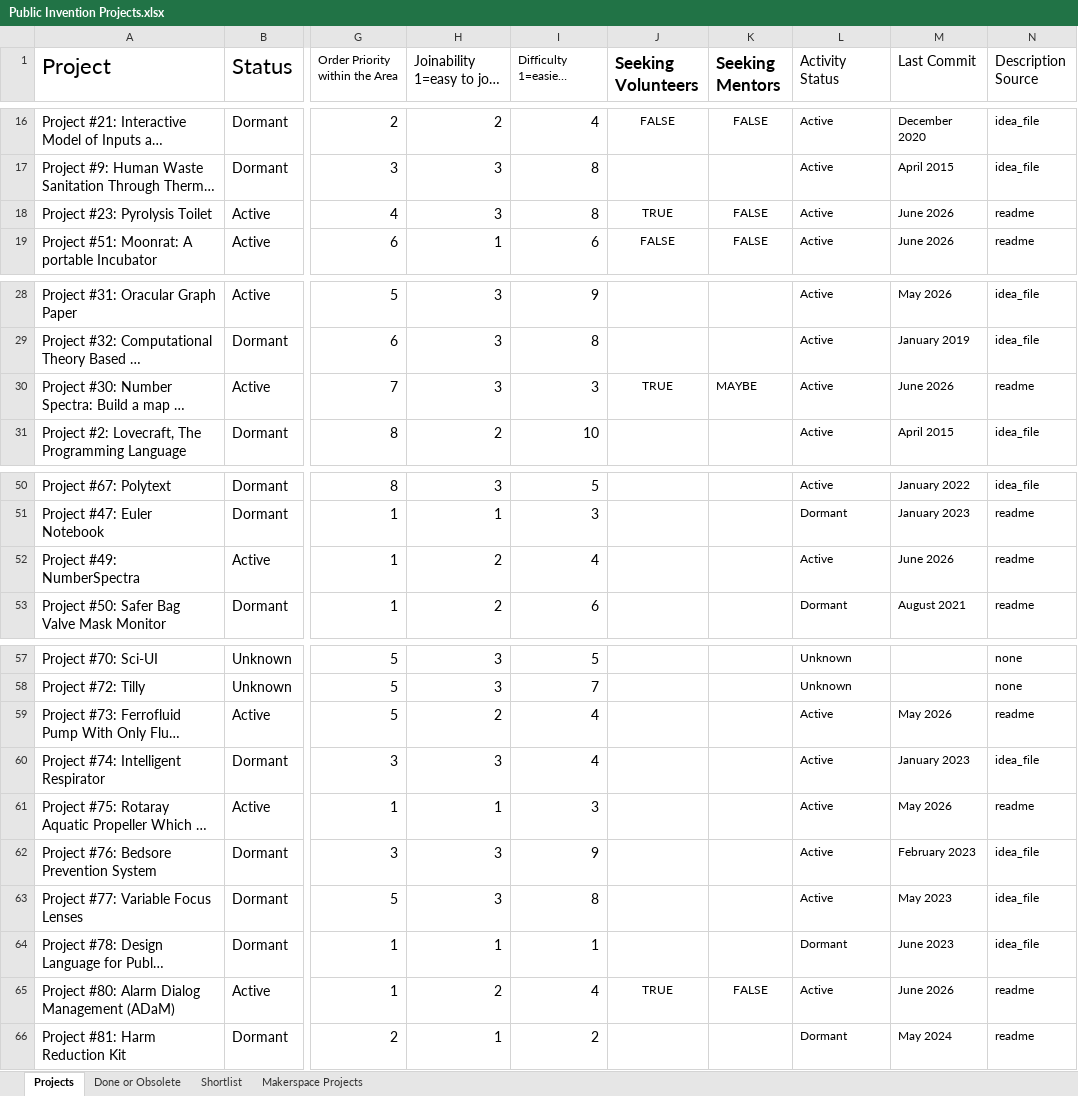
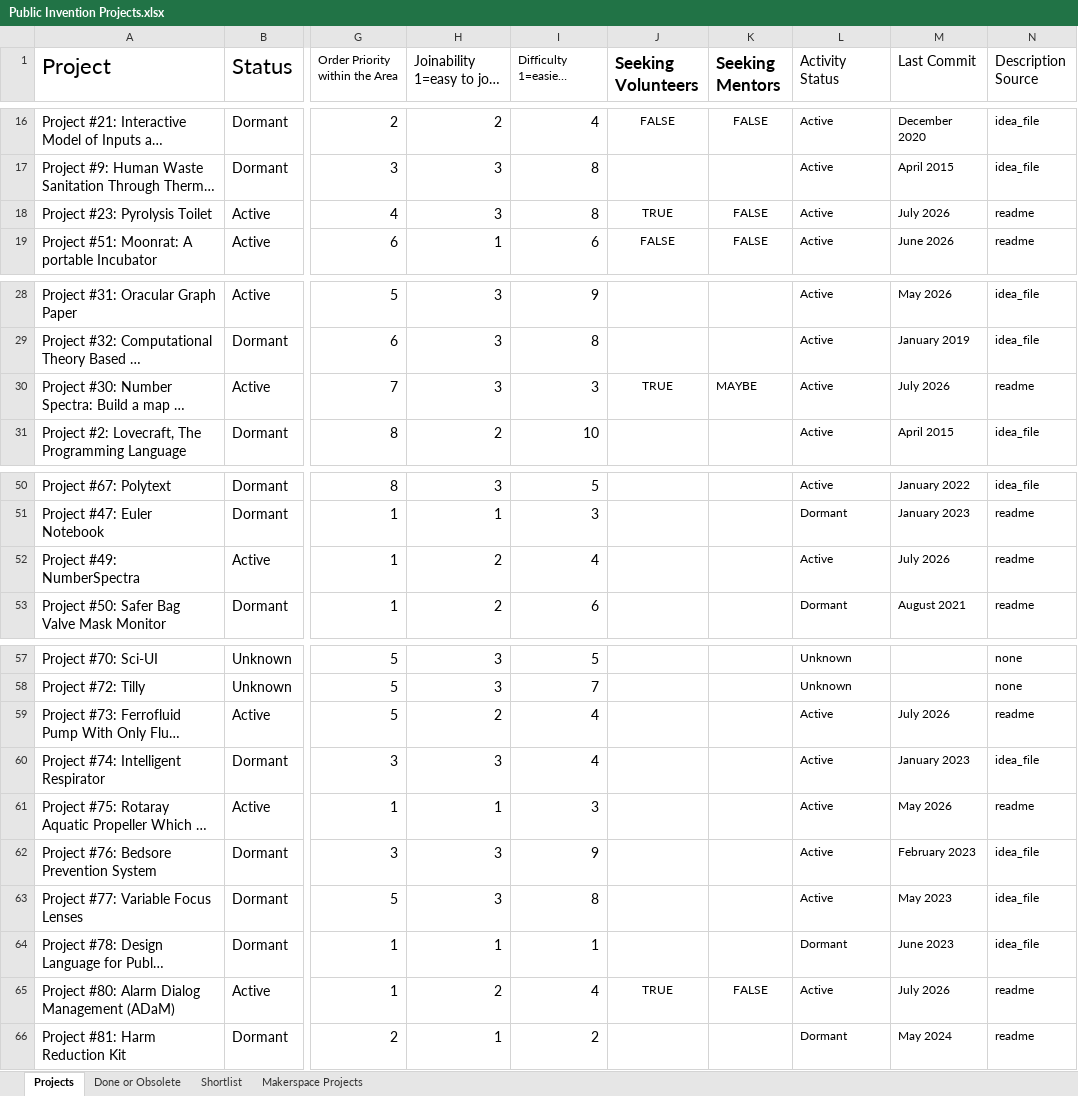
Before and after one commit to PubInv/Project-ChatBot, an Excel workbook: sources/Public Invention Projects.xlsx, sheet Projects, drawn as a sheet; only a part is shown, gaps mark what is left out; long unchanged cells end in …; values as stored, in another font and other column widths than the file's, no borders; charts and pictures not drawn; the diff names each change by its address in the sheet, - before the commit and + after, or states it on an @@ line.

```diff
--- a/sources/Public Invention Projects.xlsx (sheet Projects)
+++ b/sources/Public Invention Projects.xlsx (sheet Projects)
-M18 (Last Commit): June 2026
+M18 (Last Commit): July 2026
-M30 (Last Commit): June 2026
+M30 (Last Commit): July 2026
-M52 (Last Commit): June 2026
+M52 (Last Commit): July 2026
-M59 (Last Commit): May 2026
+M59 (Last Commit): July 2026
-M65 (Last Commit): June 2026
+M65 (Last Commit): July 2026
```
